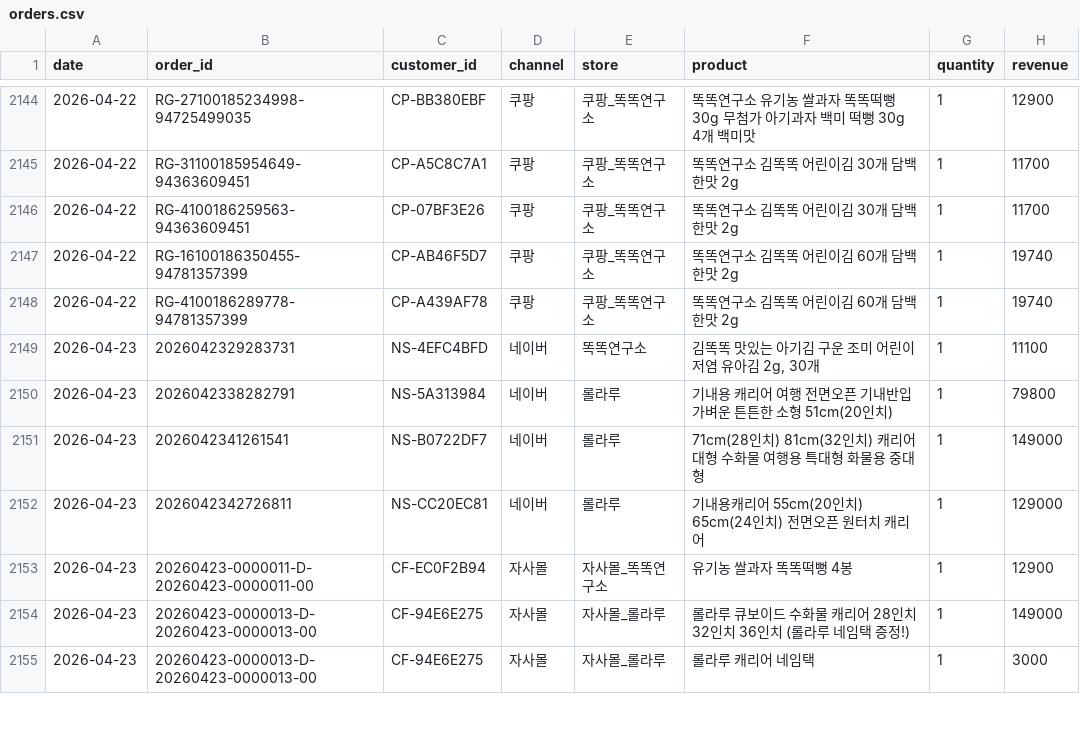
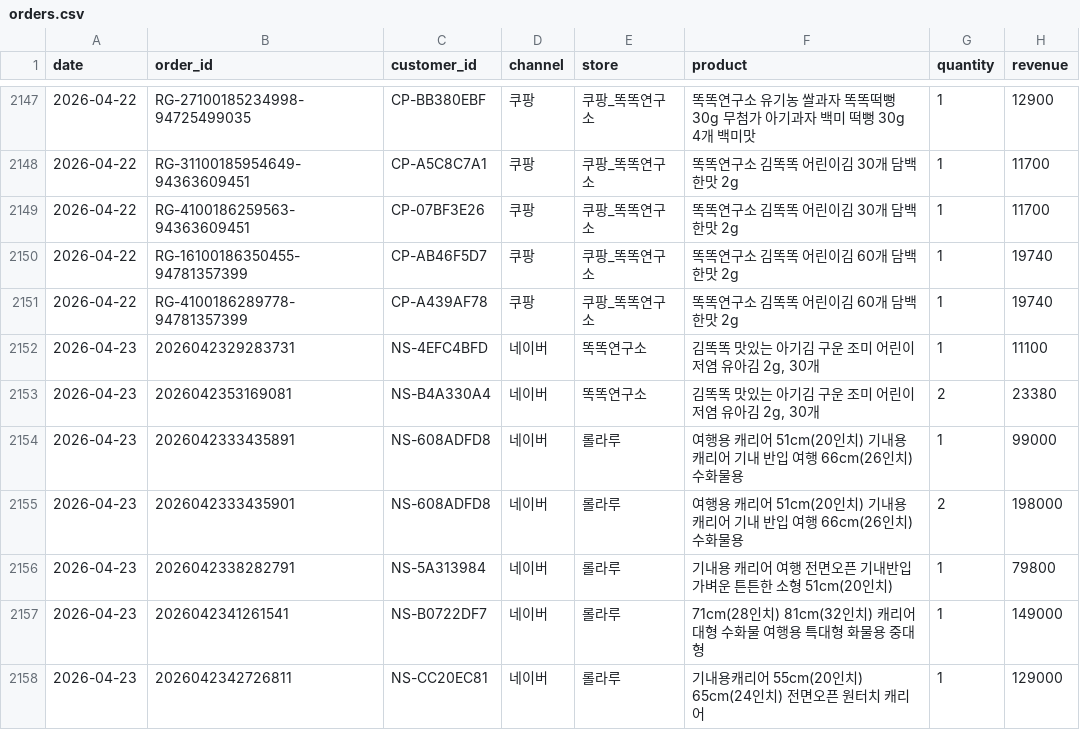
Before and after one commit to dylan670/growingup-dashboard, a CSV file: data/orders.csv, drawn as a sheet; only a part is shown, gaps mark what is left out; the shorter side is filled out with more unchanged rows; the diff covers the shown part only.

```diff
--- a/data/orders.csv
+++ b/data/orders.csv
@@ -2149,2 +2152,5 @@
 2026-04-23,2026042329283731,NS-4EFC4BFD,네이버,똑똑연구소,"김똑똑 맛있는 아기김 구운 조미 어린이 저염 유아김 2g, 30개",1,11100
+2026-04-23,2026042353169081,NS-B4A330A4,네이버,똑똑연구소,"김똑똑 맛있는 아기김 구운 조미 어린이 저염 유아김 2g, 30개",2,23380
+2026-04-23,2026042333435891,NS-608ADFD8,네이버,롤라루,여행용 캐리어 51cm(20인치) 기내용 캐리어 기내 반입 여행 66cm(26인치) 수화물용,1,99000
+2026-04-23,2026042333435901,NS-608ADFD8,네이버,롤라루,여행용 캐리어 51cm(20인치) 기내용 캐리어 기내 반입 여행 66cm(26인치) 수화물용,2,198000
 2026-04-23,2026042338282791,NS-5A313984,네이버,롤라루,기내용 캐리어 여행 전면오픈 기내반입 가벼운 튼튼한 소형 51cm(20인치),1,79800
```
Also changed, not shown: 16 added rows and 2 removed rows elsewhere in this file, 4 other files.
